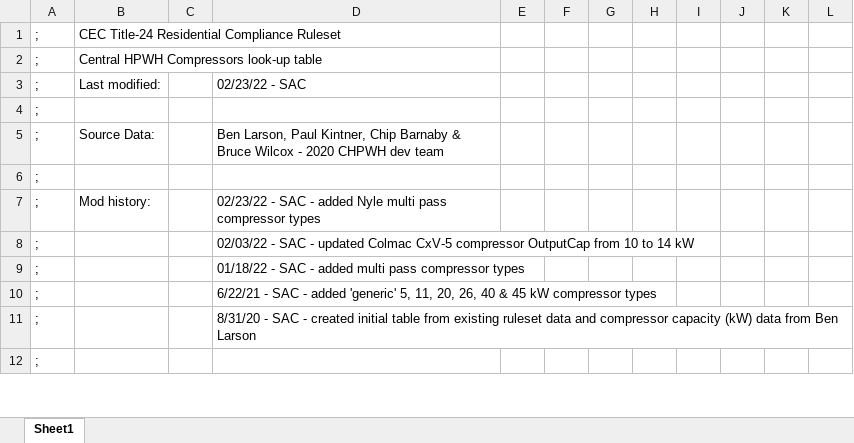
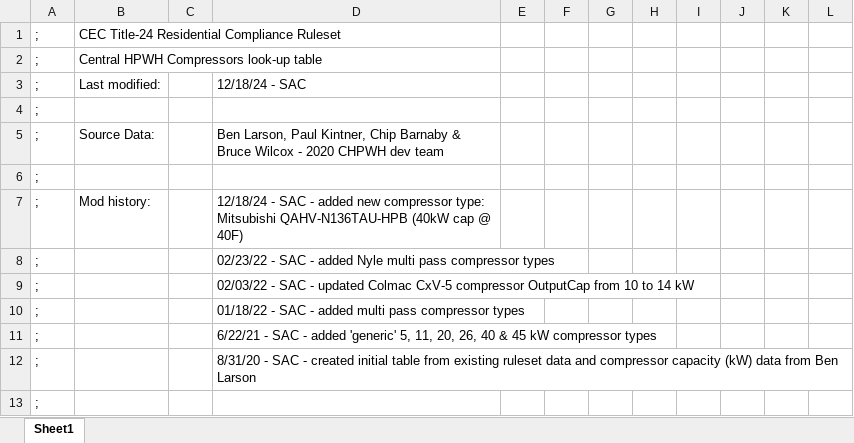
Before and after one commit to joesinger12/Test-Mirror-Workflow, an Excel workbook: Documentation/T24N/T24R_CentralHPWHCompressors.xlsx, sheet Sheet1, drawn as a sheet; only a part is shown; values as stored, in another font and other column widths than the file's, no borders; the diff covers the shown part only; the diff names each change by its address in the sheet, - before the commit and + after, or states it on an @@ line.

Commit message:
SVN (com) commit #8684 by scriswellwsf       ruleset mods adding new central HPWH option 'Mitsubishi QAHV-N136TAU-HPB (40kW cap @ 40F)'

```diff
--- a/Documentation/T24N/T24R_CentralHPWHCompressors.xlsx (sheet Sheet1)
+++ b/Documentation/T24N/T24R_CentralHPWHCompressors.xlsx (sheet Sheet1)
-D3: 02/23/22 - SAC
+D3: 12/18/24 - SAC
-D7: 02/23/22 - SAC - added Nyle multi pass compressor types
+D7: 12/18/24 - SAC - added new compressor type: Mitsubishi QAHV-N136TAU-HPB (40kW cap @ 40F)
+row 8: ; |  |  | 02/23/22 - SAC - added Nyle multi pass compressor types
```
Also changed, not shown: 1 added row, 28 edited cells and cell formats elsewhere in this sheet, formulas that keep their value, 5 other files.
